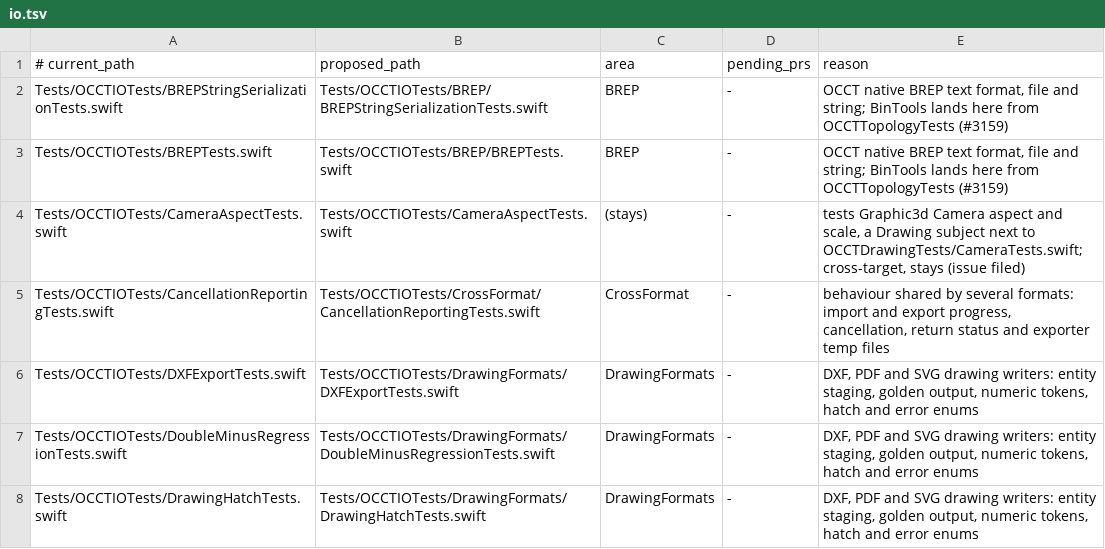
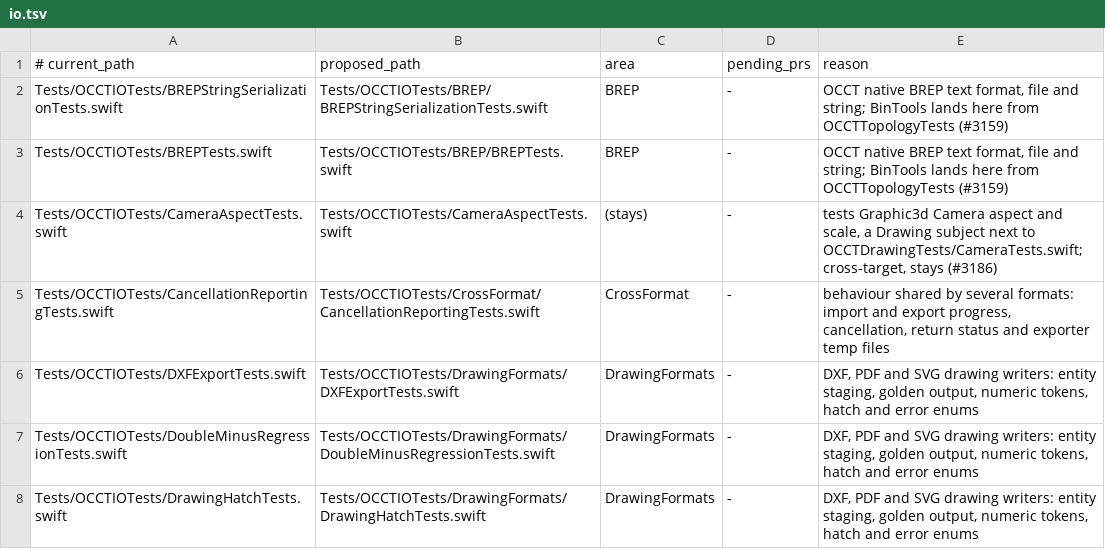
Before and after one commit to SecondMouseAU/OCCTSwift, a TSV file: Scripts/test-areas/io.tsv, drawn as a sheet; only a part is shown.

```diff
--- a/Scripts/test-areas/io.tsv
+++ b/Scripts/test-areas/io.tsv
@@ -3,3 +3,3 @@ Tests/OCCTIOTests/BREPStringSerializationTests.swift	Tests/OCCTIOTests/BREP/BREP
 Tests/OCCTIOTests/BREPTests.swift	Tests/OCCTIOTests/BREP/BREPTests.swift	BREP	-	OCCT native BREP text format, file and string; BinTools lands here from OCCTTopologyTests (#3159)
-Tests/OCCTIOTests/CameraAspectTests.swift	Tests/OCCTIOTests/CameraAspectTests.swift	(stays)	-	tests Graphic3d Camera aspect and scale, a Drawing subject next to OCCTDrawingTests/CameraTests.swift; cross-target, stays (issue filed)
+Tests/OCCTIOTests/CameraAspectTests.swift	Tests/OCCTIOTests/CameraAspectTests.swift	(stays)	-	tests Graphic3d Camera aspect and scale, a Drawing subject next to OCCTDrawingTests/CameraTests.swift; cross-target, stays (#3186)
 Tests/OCCTIOTests/CancellationReportingTests.swift	Tests/OCCTIOTests/CrossFormat/CancellationReportingTests.swift	CrossFormat	-	behaviour shared by several formats: import and export progress, cancellation, return status and exporter temp files
```
